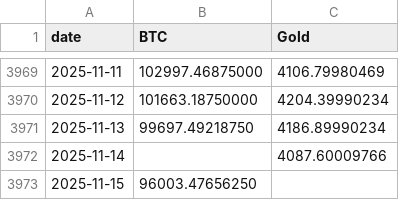
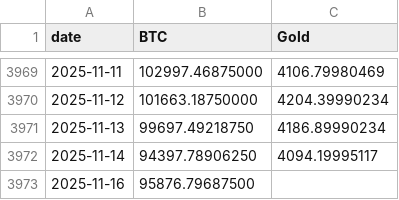
Before and after one commit to vcraignou/data, a CSV file: docs/prices.csv, drawn as a sheet; only a part is shown, gaps mark what is left out.

```diff
--- a/docs/prices.csv
+++ b/docs/prices.csv
@@ -3971,3 +3971,3 @@ date,BTC,Gold
 2025-11-13,99697.49218750,4186.89990234
-2025-11-14,,4087.60009766
-2025-11-15,96003.47656250,
+2025-11-14,94397.78906250,4094.19995117
+2025-11-16,95876.79687500,
```
Also changed, not shown: 1 other file.
